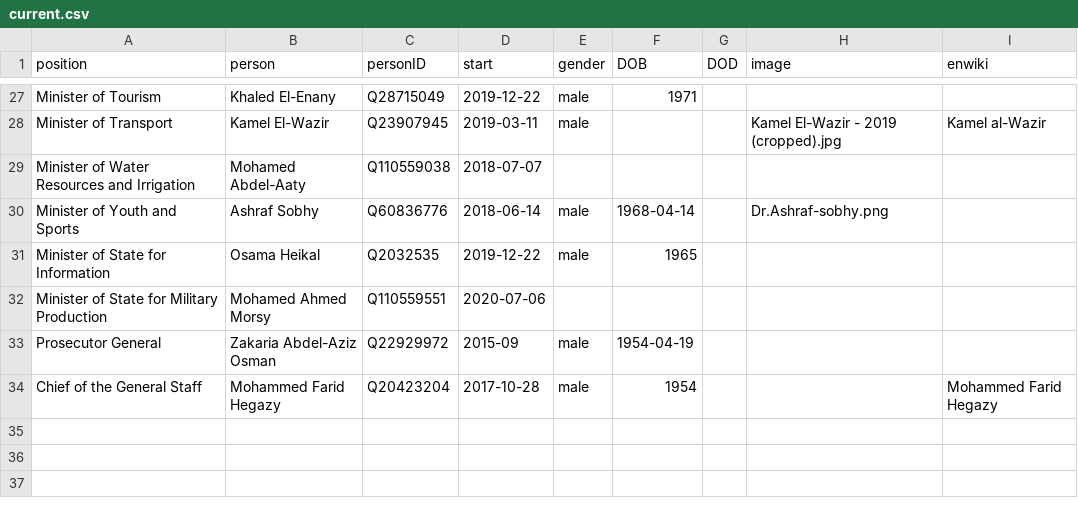
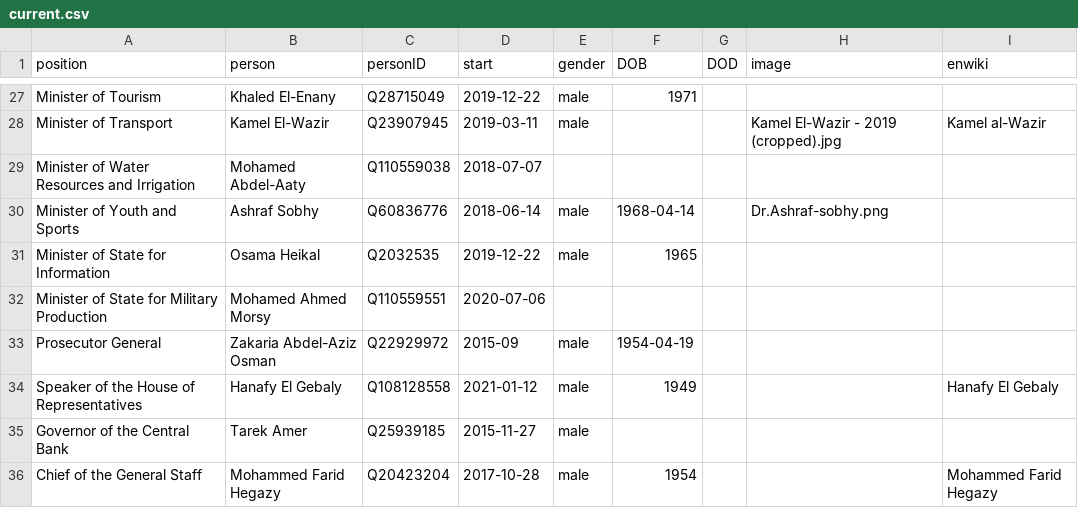
Before and after one commit to every-politician-scrapers/egypt-ministers, a CSV file: html/current.csv, drawn as a sheet; only a part is shown, gaps mark what is left out; the diff names each change by its address in the sheet, - before the commit and + after, or states it on an @@ line.

```diff
--- a/html/current.csv
+++ b/html/current.csv
+row 34: Speaker of the House of Representatives | Hanafy El Gebaly | Q108128558 | 2021-01-12 | male | 1949 |  |  | Hanafy El Gebaly
+row 35: Governor of the Central Bank | Tarek Amer | Q25939185 | 2015-11-27 | male
```
Also changed, not shown: html/holders21.csv, html/positions.csv, 1 other file.
